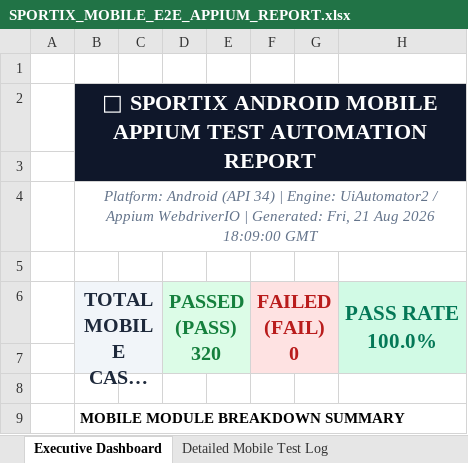
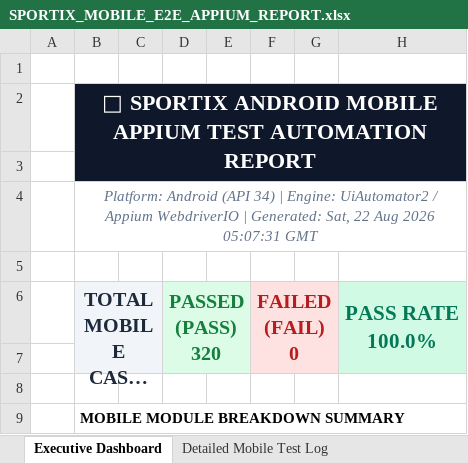
Before and after one commit to aakif7k/SPORTIX, an Excel workbook: appium-tests/reports/SPORTIX_MOBILE_E2E_APPIUM_REPORT.xlsx, sheet Executive Dashboard, drawn as a sheet; only a part is shown; long unchanged cells end in …; values as stored, in another font and other column widths than the file's, no borders; the diff names each change by its address in the sheet, - before the commit and + after, or states it on an @@ line.

```diff
--- a/appium-tests/reports/SPORTIX_MOBILE_E2E_APPIUM_REPORT.xlsx (sheet Executive Dashboard)
+++ b/appium-tests/reports/SPORTIX_MOBILE_E2E_APPIUM_REPORT.xlsx (sheet Executive Dashboard)
-B4: …| Generated: Fri, 21 Aug 2026 18:09:00 GMT
+B4: …| Generated: Sat, 22 Aug 2026 05:07:31 GMT
```
Also changed, not shown: sheet Detailed Mobile Test Log, load-tests/reports/SPORTIX_BASELINE_LOAD_TEST_REPORT.xlsx, selenium-tests/reports/SPORTIX_WEB_E2E_AUTOMATION_REPORT.xlsx, 10 other files.
